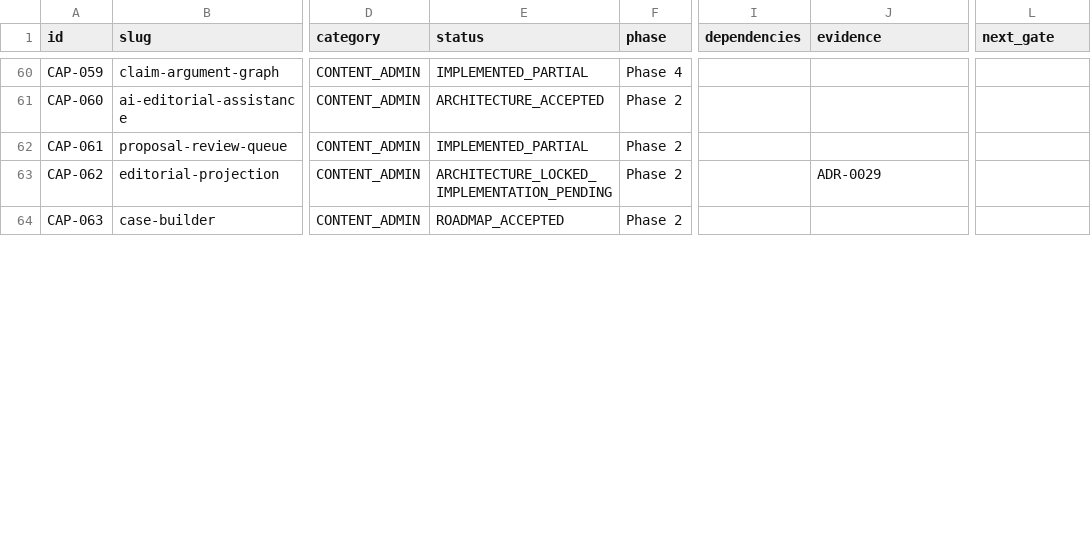
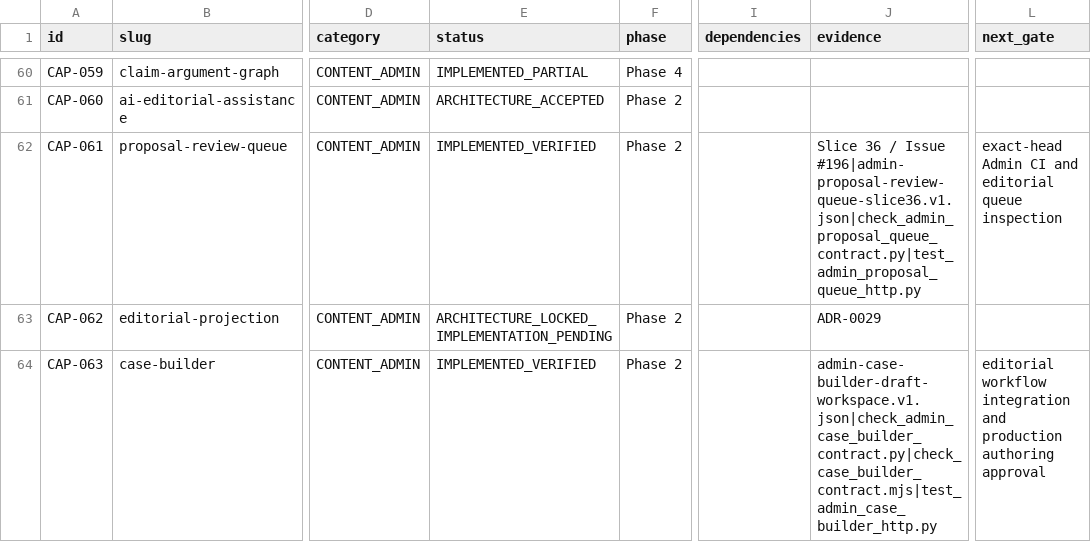
Before and after one commit to nazmi02551/KEFE, a TSV file: docs/roadmap/capability-portfolio.v1.tsv, drawn as a sheet; only a part is shown, gaps mark what is left out; the diff covers the shown part only; the diff names each change by its address in the sheet, - before the commit and + after, or states it on an @@ line.

Commit message:
feat(admin): harden contract validator paths and advance CAP-061/063/064/065/066/072/078/085

```diff
--- a/docs/roadmap/capability-portfolio.v1.tsv
+++ b/docs/roadmap/capability-portfolio.v1.tsv
-E62 (status): IMPLEMENTED_PARTIAL
+E62 (status): IMPLEMENTED_VERIFIED
-J62 (evidence): (empty)
+J62 (evidence): Slice 36 / Issue #196|admin-proposal-review-queue-slice36.v1.json|check_admin_proposal_queue_contract.py|test_admin_proposal_queue_http.py
-L62 (next_gate): (empty)
+L62 (next_gate): exact-head Admin CI and editorial queue inspection
-E64 (status): ROADMAP_ACCEPTED
+E64 (status): IMPLEMENTED_VERIFIED
-J64 (evidence): (empty)
+J64 (evidence): admin-case-builder-draft-workspace.v1.json|check_admin_case_builder_contract.py|check_case_builder_contract.mjs|test_admin_case_builder_http.py
-L64 (next_gate): (empty)
+L64 (next_gate): editorial workflow integration and production authoring approval
```
Also changed, not shown: 18 edited cells elsewhere in this file, 8 other files.
